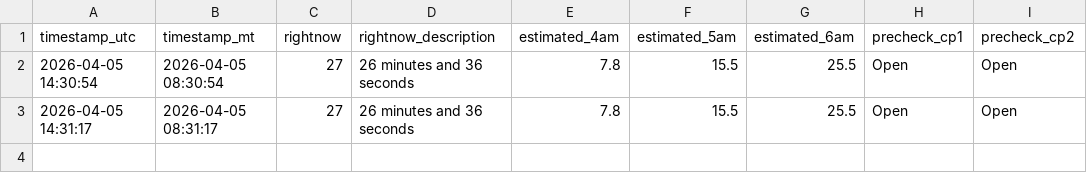
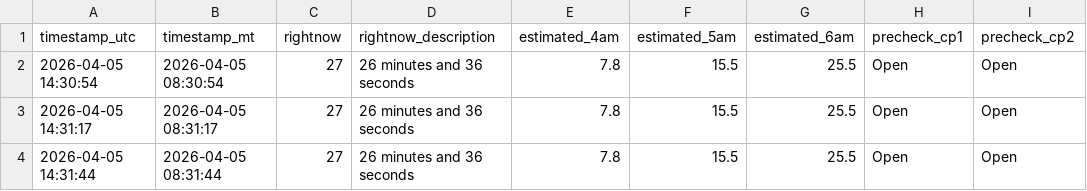
Before and after one commit to balaraja1/slc-tsa-poller, a CSV file: data/waittimes.csv, drawn as a sheet; the diff names each change by its address in the sheet, - before the commit and + after, or states it on an @@ line.

```diff
--- a/data/waittimes.csv
+++ b/data/waittimes.csv
+row 4: 2026-04-05 14:31:44 | 2026-04-05 08:31:44 | 27 | 26 minutes and 36 seconds | 7.8 | 15.5 | 25.5 | Open | Open
```
